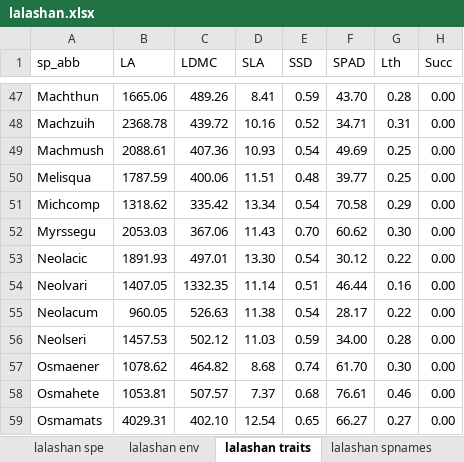
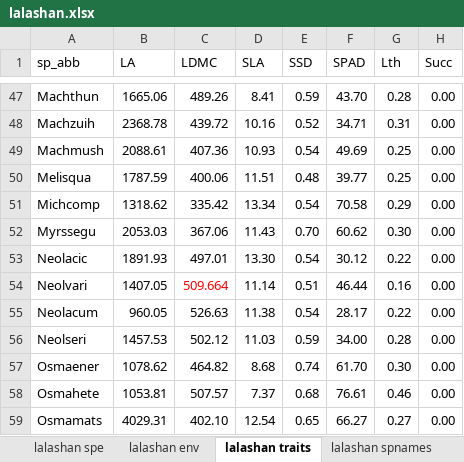
Before and after one commit to zdealveindy/anadat-r, an Excel workbook: data/lalashan.xlsx, sheet lalashan traits, drawn as a sheet; only a part is shown, gaps mark what is left out; values as stored, in another font and other column widths than the file's, no borders; the diff names each change by its address in the sheet, - before the commit and + after, or states it on an @@ line.

Commit message:
updated lalashan (fixed traits)

```diff
--- a/data/lalashan.xlsx (sheet lalashan traits)
+++ b/data/lalashan.xlsx (sheet lalashan traits)
-C54 (LDMC): 1332.35
+C54 (LDMC): 509.664
-C54 text colour: black
+C54 text colour: #FF0000
```
Also changed, not shown: other sheet tabs.
